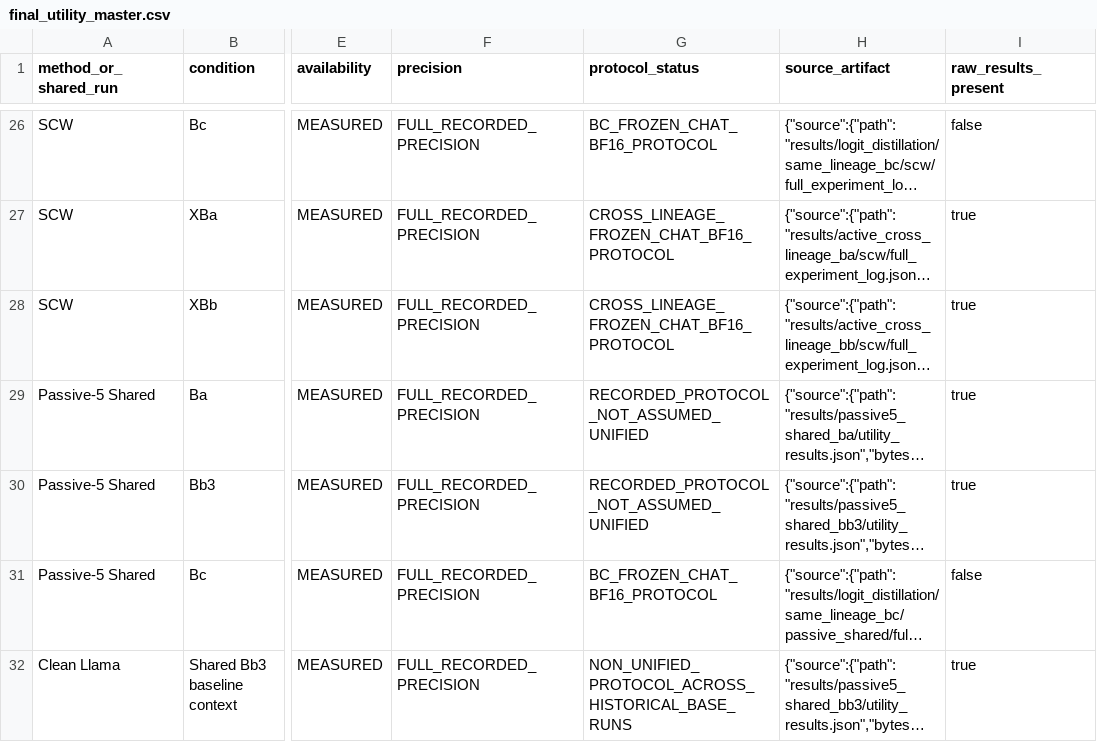
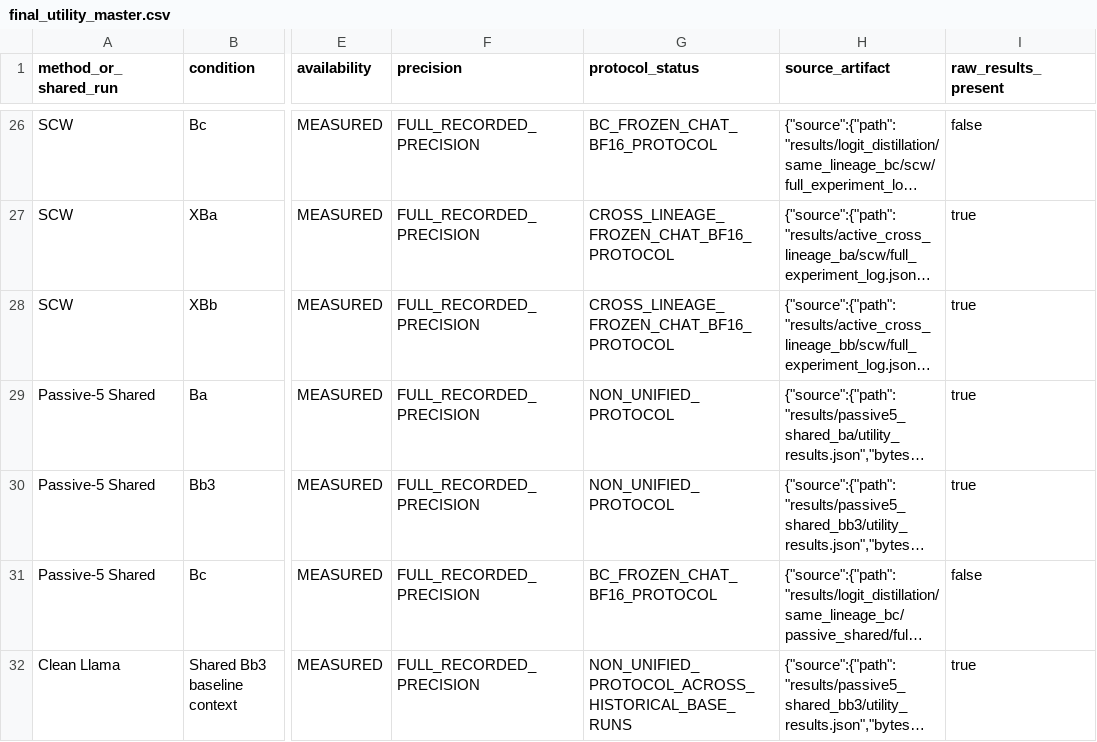
Before and after one commit to MakiseKurisuEasonHan/WMKD_Benchmark, a CSV file: results/paper_readiness_20260910/final_utility_master.csv, drawn as a sheet; only a part is shown, gaps mark what is left out; long unchanged cells end in …; the diff covers the shown part only; the diff names each change by its address in the sheet, - before the commit and + after, or states it on an @@ line.

```diff
--- a/results/paper_readiness_20260910/final_utility_master.csv
+++ b/results/paper_readiness_20260910/final_utility_master.csv
-G29:G30 (protocol_status): RECORDED_PROTOCOL_NOT_ASSUMED_UNIFIED
+G29:G30 (protocol_status): NON_UNIFIED_PROTOCOL
```
Also changed, not shown: 12 edited cells elsewhere in this file, 7 other files.
